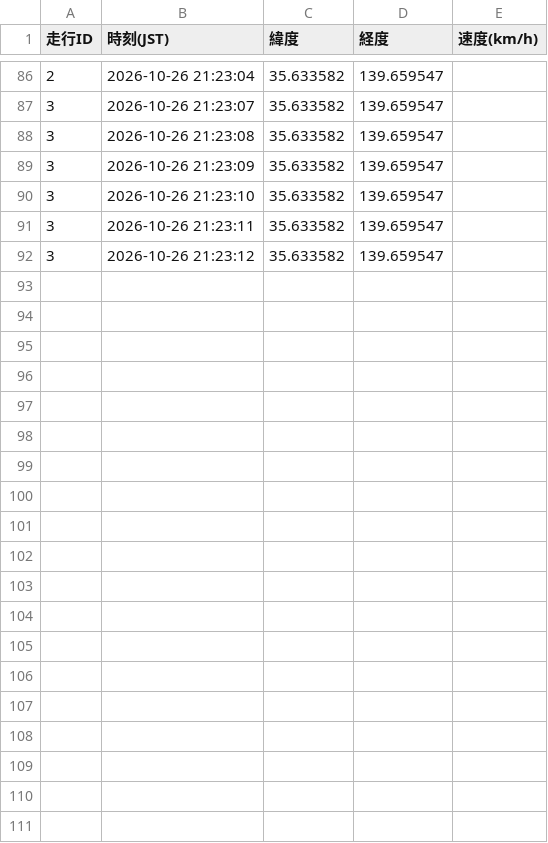
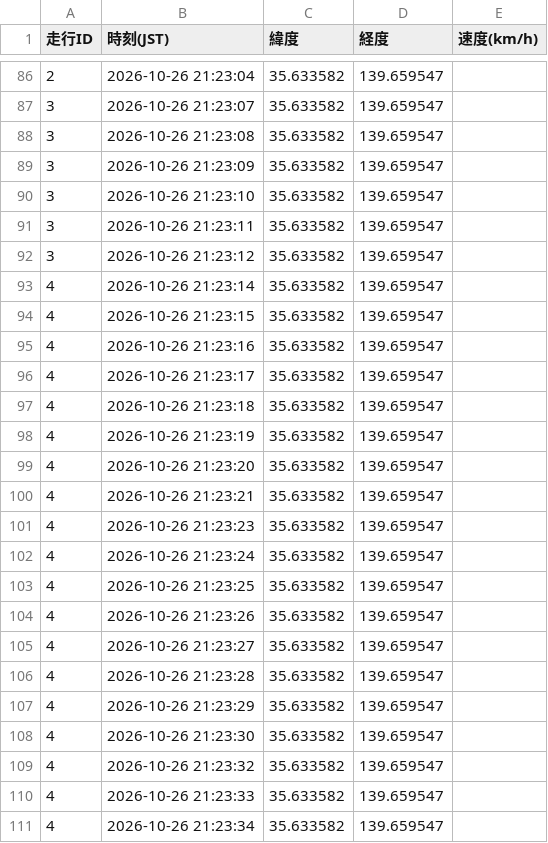
Before and after one commit to tT71lBbM/bicycle-stop-score, a CSV file: route_log.csv, drawn as a sheet; only a part is shown, gaps mark what is left out; the diff covers the shown part only.

Commit message:
update log

```diff
--- a/route_log.csv
+++ b/route_log.csv
@@ -92 +92,20 @@
 3,2026-10-26 21:23:12,35.633582,139.659547
+4,2026-10-26 21:23:14,35.633582,139.659547
+4,2026-10-26 21:23:15,35.633582,139.659547
+4,2026-10-26 21:23:16,35.633582,139.659547
+4,2026-10-26 21:23:17,35.633582,139.659547
+4,2026-10-26 21:23:18,35.633582,139.659547
+4,2026-10-26 21:23:19,35.633582,139.659547
+4,2026-10-26 21:23:20,35.633582,139.659547
+4,2026-10-26 21:23:21,35.633582,139.659547
+4,2026-10-26 21:23:23,35.633582,139.659547
+4,2026-10-26 21:23:24,35.633582,139.659547
+4,2026-10-26 21:23:25,35.633582,139.659547
+4,2026-10-26 21:23:26,35.633582,139.659547
+4,2026-10-26 21:23:27,35.633582,139.659547
+4,2026-10-26 21:23:28,35.633582,139.659547
+4,2026-10-26 21:23:29,35.633582,139.659547
+4,2026-10-26 21:23:30,35.633582,139.659547
+4,2026-10-26 21:23:32,35.633582,139.659547
+4,2026-10-26 21:23:33,35.633582,139.659547
+4,2026-10-26 21:23:34,35.633582,139.659547
```
Also changed, not shown: 31 added rows elsewhere in this file.
